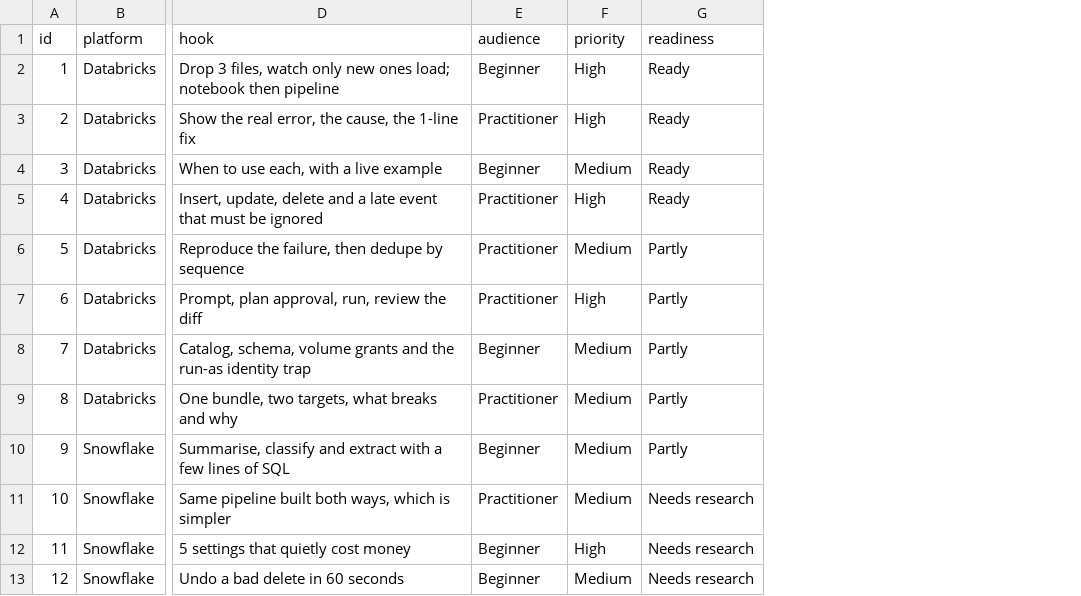
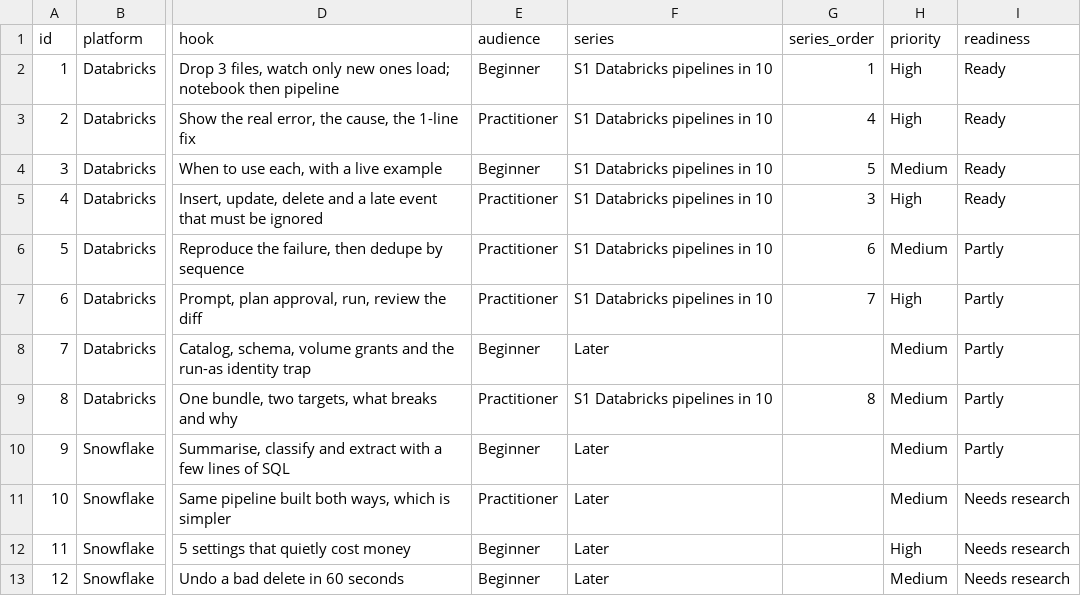
Before and after one commit to MatthieudeLaMettrie/MDLM_CODEX_MEMORY, a CSV file: youtube-content/video-planner.csv, drawn as a sheet; only a part is shown, gaps mark what is left out; the diff names each change by its address in the sheet, - before the commit and + after, or states it on an @@ line.

```diff
--- a/youtube-content/video-planner.csv
+++ b/youtube-content/video-planner.csv
+column F (series), rows 2-13: S1 Databricks pipelines in 10 | S1 Databricks pipelines in 10 | S1 Databricks pipelines in 10 | S1 Databricks pipelines in 10 | S1 Databricks pipelines in 10 | S1 Databricks pipelines in 10 | Later | S1 Databricks pipelines in 10 | Later | Later | Later | Later
+column G (series_order), rows 2-9: 1 | 4 | 5 | 3 | 6 | 7 |  | 8
```
Also changed, not shown: 5 other files.
